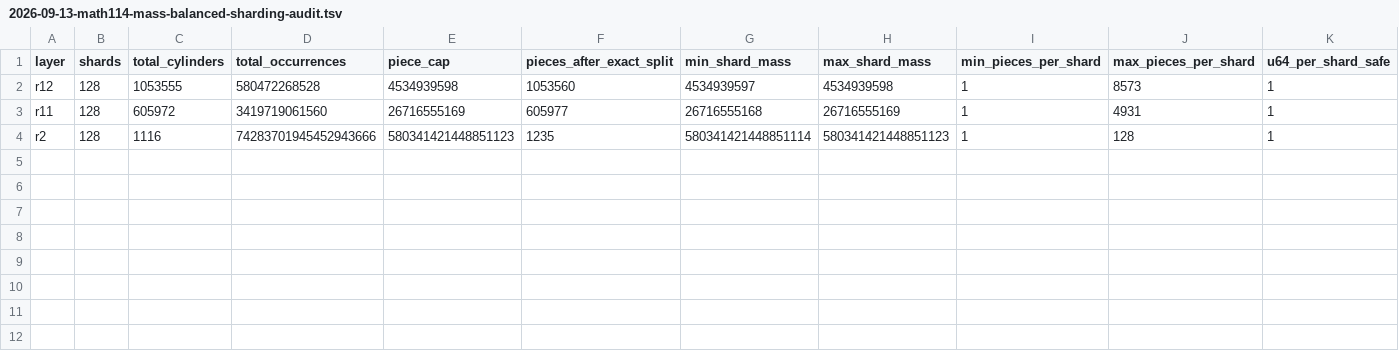
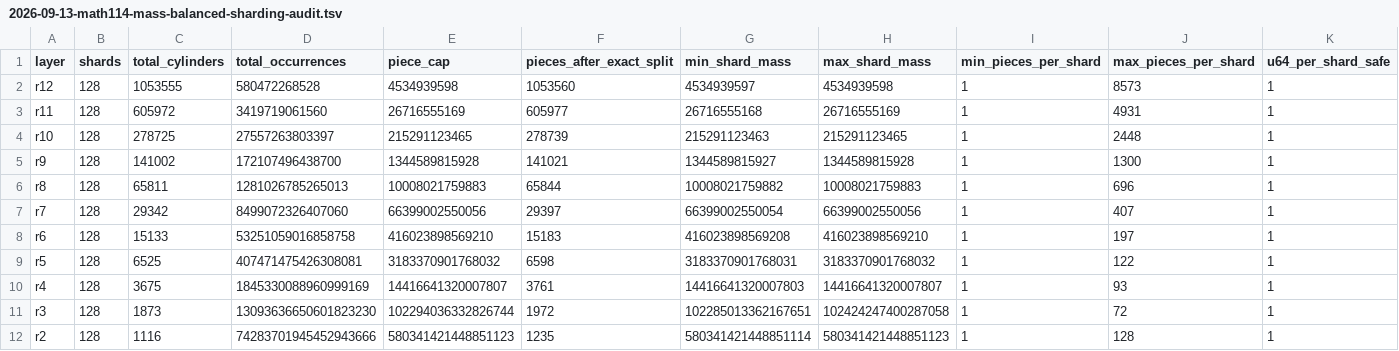
Before and after one commit to dominicus9708/Math-verification, a TSV file: collatz/results/2026-09-13-math114-mass-balanced-sharding-audit.tsv, drawn as a sheet; the diff names each change by its address in the sheet, - before the commit and + after, or states it on an @@ line.

Commit message:
MATH-114 extend mass-balanced sharding audit to all remaining layers

```diff
--- a/collatz/results/2026-09-13-math114-mass-balanced-sharding-audit.tsv
+++ b/collatz/results/2026-09-13-math114-mass-balanced-sharding-audit.tsv
+row 4: r10 | 128 | 278725 | 27557263803397 | 215291123465 | 278739 | 215291123463 | 215291123465 | 1 | 2448 | 1
+row 5: r9 | 128 | 141002 | 172107496438700 | 1344589815928 | 141021 | 1344589815927 | 1344589815928 | 1 | 1300 | 1
+row 6: r8 | 128 | 65811 | 1281026785265013 | 10008021759883 | 65844 | 10008021759882 | 10008021759883 | 1 | 696 | 1
+row 7: r7 | 128 | 29342 | 8499072326407060 | 66399002550056 | 29397 | 66399002550054 | 66399002550056 | 1 | 407 | 1
+row 8: r6 | 128 | 15133 | 53251059016858758 | 416023898569210 | 15183 | 416023898569208 | 416023898569210 | 1 | 197 | 1
+row 9: r5 | 128 | 6525 | 407471475426308081 | 3183370901768032 | 6598 | 3183370901768031 | 3183370901768032 | 1 | 122 | 1
+row 10: r4 | 128 | 3675 | 1845330088960999169 | 14416641320007807 | 3761 | 14416641320007803 | 14416641320007807 | 1 | 93 | 1
+row 11: r3 | 128 | 1873 | 13093636650601823230 | 102294036332826744 | 1972 | 102285013362167651 | 102424247400287058 | 1 | 72 | 1
```
